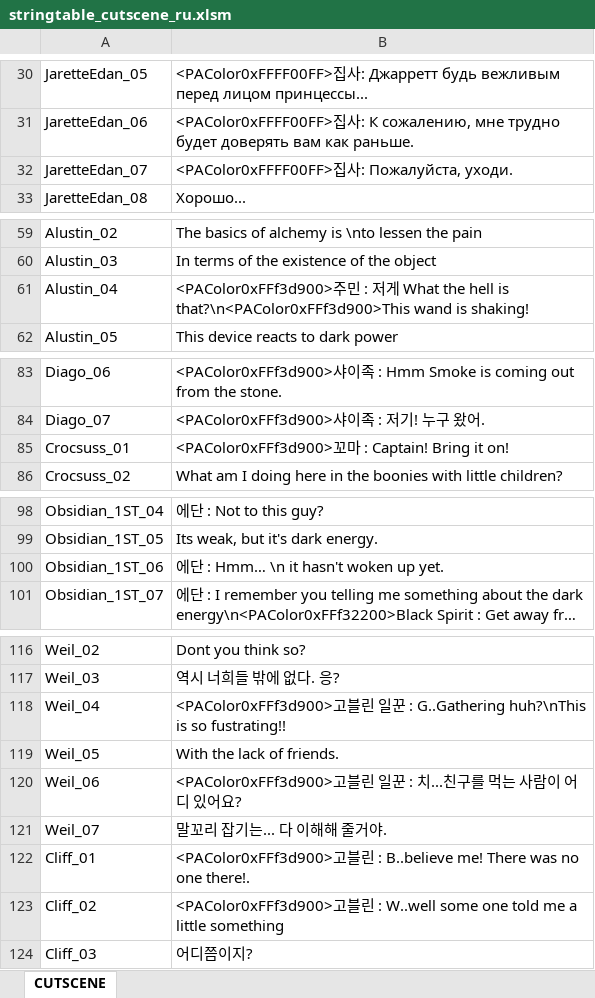
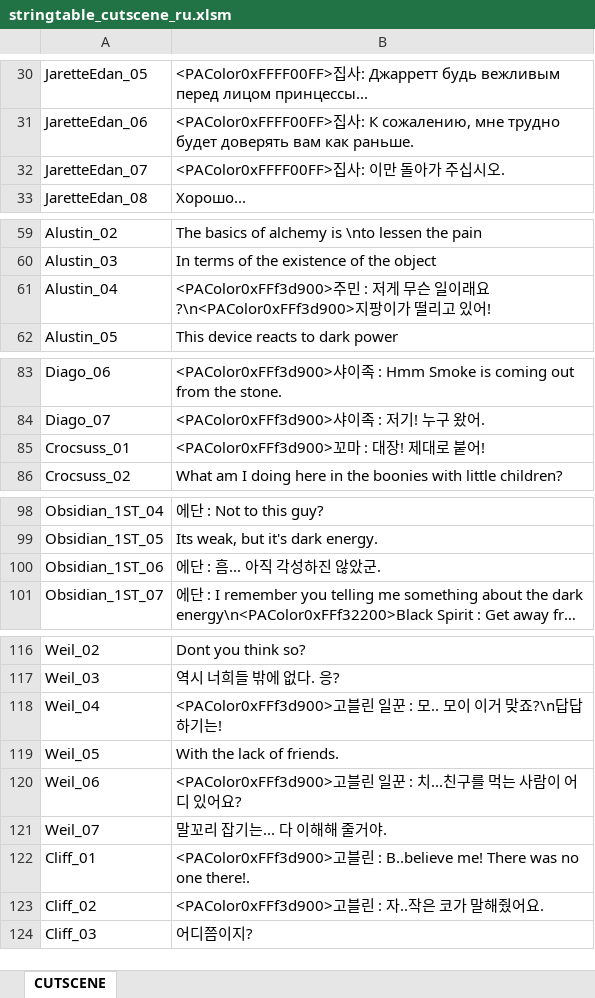
Before and after one commit to Lykii22/BDORUS, an Excel workbook: stringtable/ru/stringtable_cutscene_ru.xlsm, sheet CUTSCENE, drawn as a sheet; only a part is shown, gaps mark what is left out; long unchanged cells end in …; values as stored, in another font and other column widths than the file's, no borders; the diff covers the shown part only; the diff names each change by its address in the sheet, - before the commit and + after, or states it on an @@ line.

```diff
--- a/stringtable/ru/stringtable_cutscene_ru.xlsm (sheet CUTSCENE)
+++ b/stringtable/ru/stringtable_cutscene_ru.xlsm (sheet CUTSCENE)
-B32: <PAColor0xFFFF00FF>집사: Пожалуйста, уходи.
+B32: <PAColor0xFFFF00FF>집사: 이만 돌아가 주십시오.
-B61: …게 What the hell is that?\n<PAColor0xFFf3d900>This wand is shaking!
+B61: …게 무슨 일이래요?\n<PAColor0xFFf3d900>지팡이가 떨리고 있어!
-B85: <PAColor0xFFf3d900>꼬마 : Captain! Bring it on!
+B85: <PAColor0xFFf3d900>꼬마 : 대장! 제대로 붙어!
-B100: 에단 : Hmm… \n it hasn't woken up yet.
+B100: 에단 : 흠... 아직 각성하진 않았군.
-B118: …: G..Gathering huh?\nThis is so fustrating!!
+B118: …: 모.. 모이 이거 맞죠?\n답답하기는!
-B123: …: W..well some one told me a little something
+B123: …: 자..작은 코가 말해줬어요.
```
Also changed, not shown: 3 edited cells elsewhere in this sheet, stringtable/ru/stringtable_ru.xlsm, stringtable/ru/symbolnostringtable_ru.xlsm, 3 other files.
